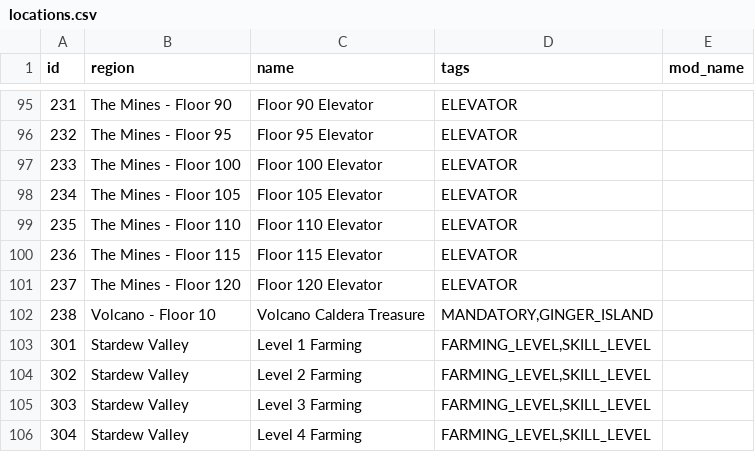
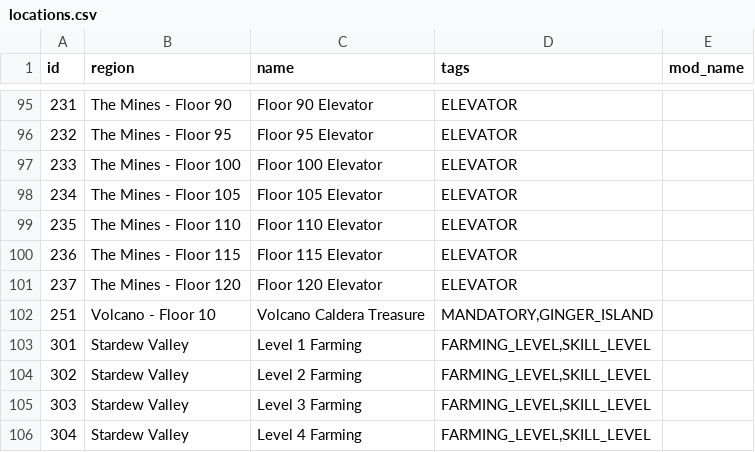
Before and after one commit to ArchipelagoMW/Archipelago, a CSV file: worlds/stardew_valley/data/locations.csv, drawn as a sheet; only a part is shown, gaps mark what is left out.

Commit message:
Revert value I don't recall changing

```diff
--- a/worlds/stardew_valley/data/locations.csv
+++ b/worlds/stardew_valley/data/locations.csv
@@ -101,3 +101,3 @@ id,region,name,tags,mod_name
 237,The Mines - Floor 120,Floor 120 Elevator,ELEVATOR,
-238,Volcano - Floor 10,Volcano Caldera Treasure,"MANDATORY,GINGER_ISLAND",
+251,Volcano - Floor 10,Volcano Caldera Treasure,"MANDATORY,GINGER_ISLAND",
 301,Stardew Valley,Level 1 Farming,"FARMING_LEVEL,SKILL_LEVEL",
```
